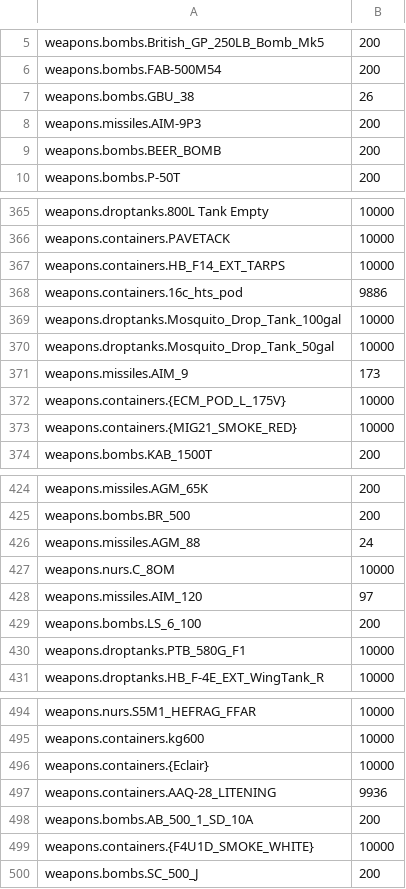
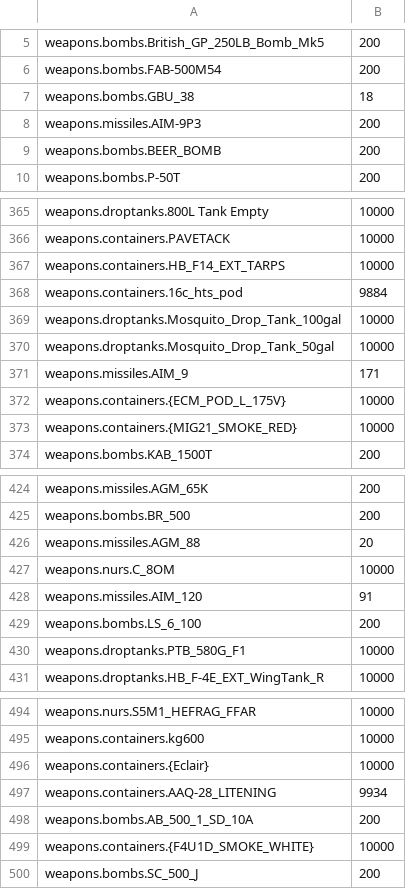
Before and after one commit to Fralas/dcsitalia-webviewer, a CSV file: Incirlik_weapons.csv, drawn as a sheet; only a part is shown, gaps mark what is left out.

```diff
--- a/Incirlik_weapons.csv
+++ b/Incirlik_weapons.csv
@@ -6,3 +6,3 @@ weapons.bombs.British_GP_250LB_Bomb_Mk5,200
 weapons.bombs.FAB-500M54,200
-weapons.bombs.GBU_38,26
+weapons.bombs.GBU_38,18
 weapons.missiles.AIM-9P3,200
@@ -367,6 +367,6 @@ weapons.containers.PAVETACK,10000
 weapons.containers.HB_F14_EXT_TARPS,10000
-weapons.containers.16c_hts_pod,9886
+weapons.containers.16c_hts_pod,9884
 weapons.droptanks.Mosquito_Drop_Tank_100gal,10000
 weapons.droptanks.Mosquito_Drop_Tank_50gal,10000
-weapons.missiles.AIM_9,173
+weapons.missiles.AIM_9,171
 weapons.containers.{ECM_POD_L_175V},10000
@@ -425,5 +425,5 @@ weapons.missiles.AGM_65K,200
 weapons.bombs.BR_500,200
-weapons.missiles.AGM_88,24
+weapons.missiles.AGM_88,20
 weapons.nurs.C_8OM,10000
-weapons.missiles.AIM_120,97
+weapons.missiles.AIM_120,91
 weapons.bombs.LS_6_100,200
@@ -496,3 +496,3 @@ weapons.containers.kg600,10000
 weapons.containers.{Eclair},10000
-weapons.containers.AAQ-28_LITENING,9936
+weapons.containers.AAQ-28_LITENING,9934
 weapons.bombs.AB_500_1_SD_10A,200
```
Also changed, not shown: FARP_BASE_weapons.csv, 41 other files.
